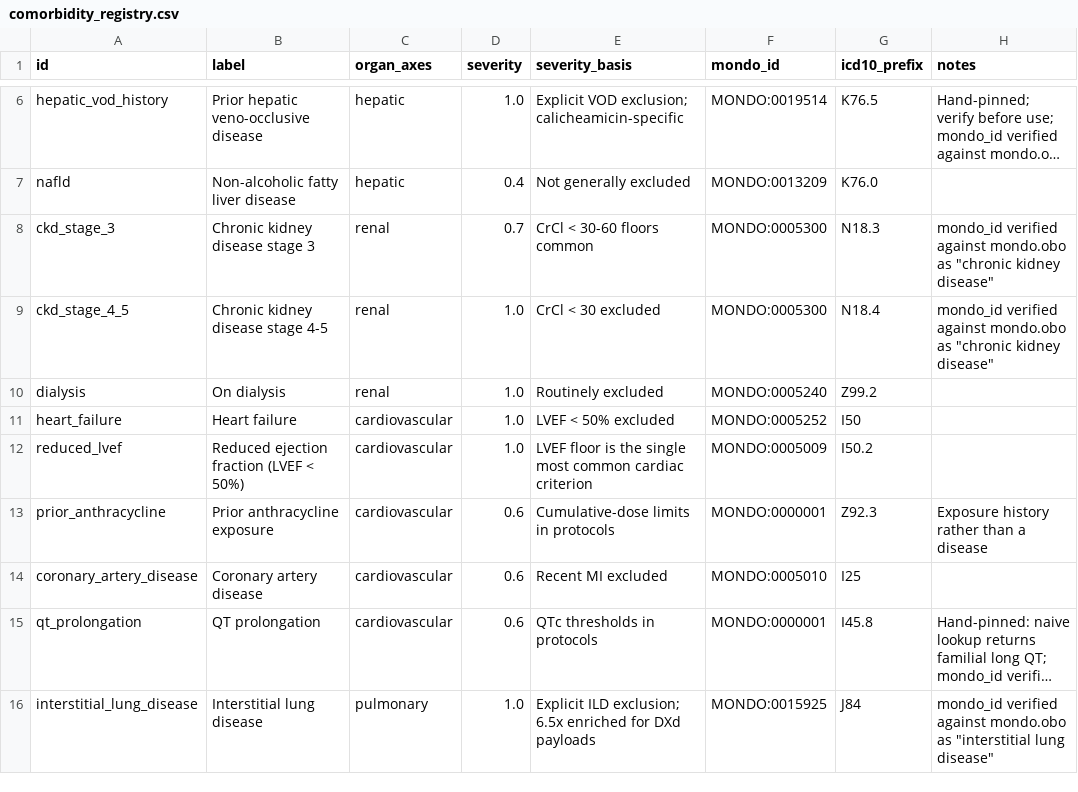
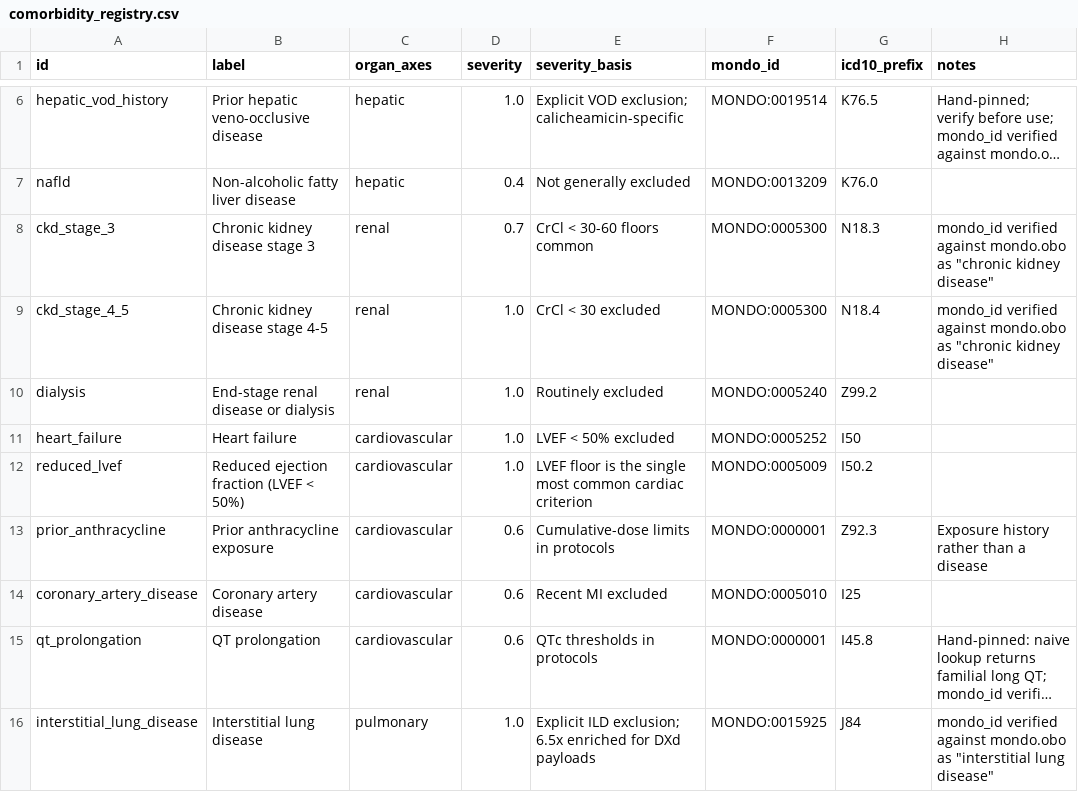
Before and after one commit to ahnhc/ADCToX, a CSV file: conf/comorbidity_registry.csv, drawn as a sheet; only a part is shown, gaps mark what is left out; long unchanged cells end in ….

```diff
--- a/conf/comorbidity_registry.csv
+++ b/conf/comorbidity_registry.csv
@@ -9,3 +9,3 @@ ckd_stage_3,Chronic kidney disease stage 3,renal,0.7,CrCl < 30-60 floors common,
 ckd_stage_4_5,Chronic kidney disease stage 4-5,renal,1.0,CrCl < 30 excluded,MONDO:0005300,N18.4,"mondo_id verified against mondo.obo as ""chronic kidney disease"""
-dialysis,On dialysis,renal,1.0,Routinely excluded,MONDO:0005240,Z99.2,
+dialysis,End-stage renal disease or dialysis,renal,1.0,Routinely excluded,MONDO:0005240,Z99.2,
 heart_failure,Heart failure,cardiovascular,1.0,LVEF < 50% excluded,MONDO:0005252,I50,
```
Also changed, not shown: 4 other files.
